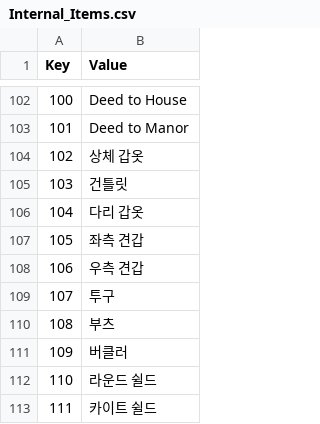
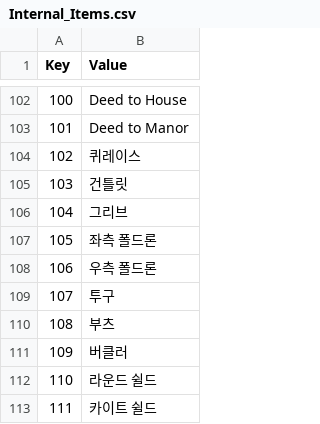
Before and after one commit to wooddoll/dfu_kr, a CSV file: text/Internal_Items.csv, drawn as a sheet; only a part is shown, gaps mark what is left out.

Commit message:
Update Internal_Items.csv

```diff
--- a/text/Internal_Items.csv
+++ b/text/Internal_Items.csv
@@ -103,7 +103,7 @@ Key,Value
 101,Deed to Manor
-102,상체 갑옷
+102,퀴레이스
 103,건틀릿
-104,다리 갑옷
-105,좌측 견갑
-106,우측 견갑
+104,그리브
+105,좌측 폴드론
+106,우측 폴드론
 107,투구
```
